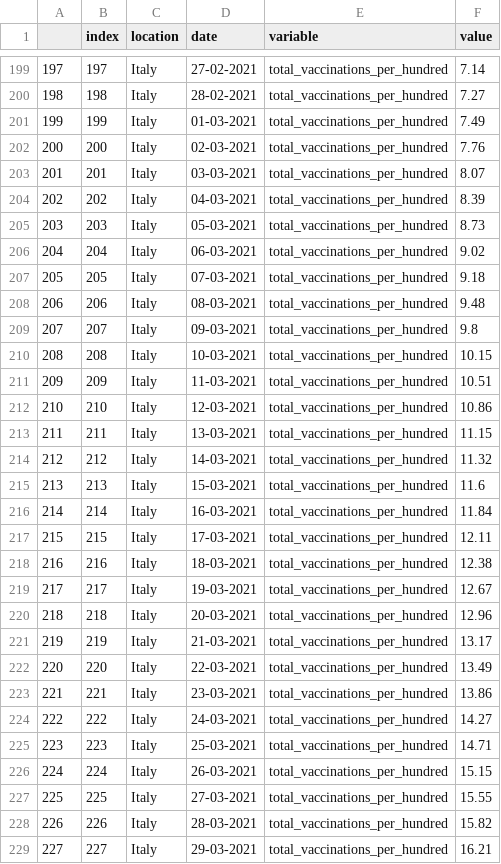
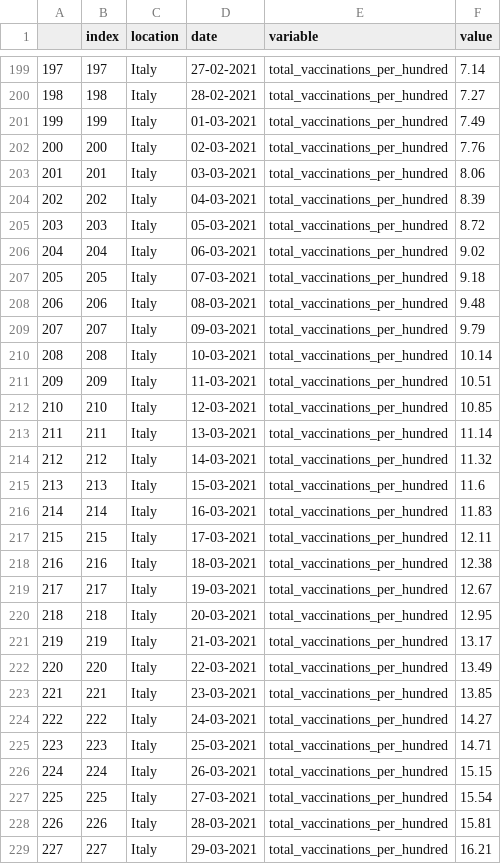
Before and after one commit to vincnardelli/covstat, a CSV file: data/confronto_italia_germania.csv, drawn as a sheet; only a part is shown, gaps mark what is left out; the diff covers the shown part only.

```diff
--- a/data/confronto_italia_germania.csv
+++ b/data/confronto_italia_germania.csv
@@ -202,5 +202,5 @@
 200,200,Italy,02-03-2021,total_vaccinations_per_hundred,7.76
-201,201,Italy,03-03-2021,total_vaccinations_per_hundred,8.07
+201,201,Italy,03-03-2021,total_vaccinations_per_hundred,8.06
 202,202,Italy,04-03-2021,total_vaccinations_per_hundred,8.39
-203,203,Italy,05-03-2021,total_vaccinations_per_hundred,8.73
+203,203,Italy,05-03-2021,total_vaccinations_per_hundred,8.72
 204,204,Italy,06-03-2021,total_vaccinations_per_hundred,9.02
@@ -208,10 +208,10 @@
 206,206,Italy,08-03-2021,total_vaccinations_per_hundred,9.48
-207,207,Italy,09-03-2021,total_vaccinations_per_hundred,9.8
-208,208,Italy,10-03-2021,total_vaccinations_per_hundred,10.15
+207,207,Italy,09-03-2021,total_vaccinations_per_hundred,9.79
+208,208,Italy,10-03-2021,total_vaccinations_per_hundred,10.14
 209,209,Italy,11-03-2021,total_vaccinations_per_hundred,10.51
-210,210,Italy,12-03-2021,total_vaccinations_per_hundred,10.86
-211,211,Italy,13-03-2021,total_vaccinations_per_hundred,11.15
+210,210,Italy,12-03-2021,total_vaccinations_per_hundred,10.85
+211,211,Italy,13-03-2021,total_vaccinations_per_hundred,11.14
 212,212,Italy,14-03-2021,total_vaccinations_per_hundred,11.32
 213,213,Italy,15-03-2021,total_vaccinations_per_hundred,11.6
-214,214,Italy,16-03-2021,total_vaccinations_per_hundred,11.84
+214,214,Italy,16-03-2021,total_vaccinations_per_hundred,11.83
 215,215,Italy,17-03-2021,total_vaccinations_per_hundred,12.11
@@ -219,6 +219,6 @@
 217,217,Italy,19-03-2021,total_vaccinations_per_hundred,12.67
-218,218,Italy,20-03-2021,total_vaccinations_per_hundred,12.96
+218,218,Italy,20-03-2021,total_vaccinations_per_hundred,12.95
 219,219,Italy,21-03-2021,total_vaccinations_per_hundred,13.17
 220,220,Italy,22-03-2021,total_vaccinations_per_hundred,13.49
-221,221,Italy,23-03-2021,total_vaccinations_per_hundred,13.86
+221,221,Italy,23-03-2021,total_vaccinations_per_hundred,13.85
 222,222,Italy,24-03-2021,total_vaccinations_per_hundred,14.27
@@ -226,4 +226,4 @@
 224,224,Italy,26-03-2021,total_vaccinations_per_hundred,15.15
-225,225,Italy,27-03-2021,total_vaccinations_per_hundred,15.55
-226,226,Italy,28-03-2021,total_vaccinations_per_hundred,15.82
+225,225,Italy,27-03-2021,total_vaccinations_per_hundred,15.54
+226,226,Italy,28-03-2021,total_vaccinations_per_hundred,15.81
 227,227,Italy,29-03-2021,total_vaccinations_per_hundred,16.21
```
Also changed, not shown: 44 edited cells elsewhere in this file, data/confronto_stati.csv, data/confronto_stati_totale.csv, 11 other files.
